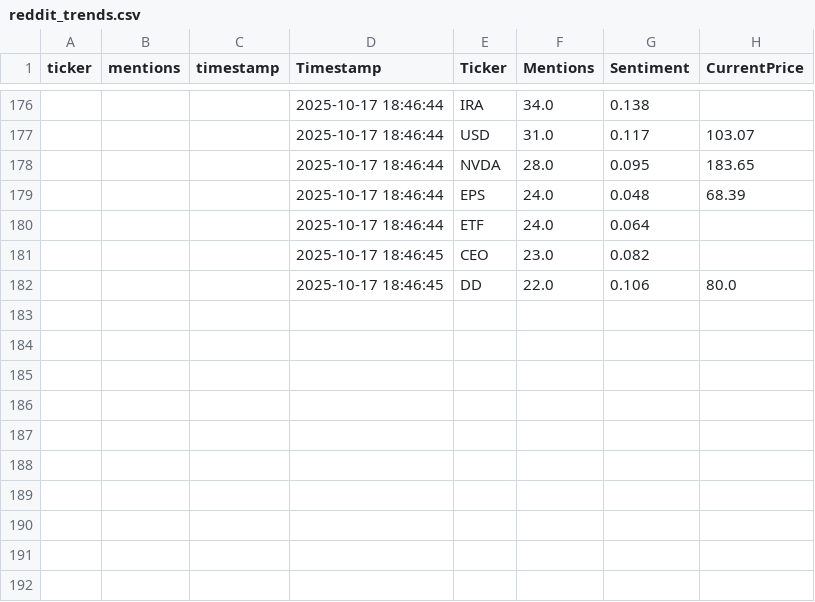
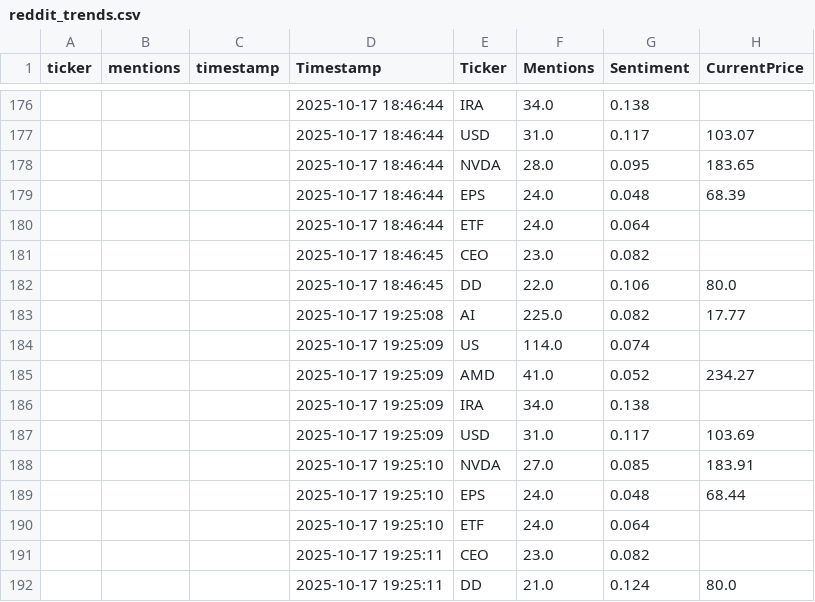
Before and after one commit to winko-coder/reddit_tracker, a CSV file: reddit_trends.csv, drawn as a sheet; only a part is shown, gaps mark what is left out; the diff names each change by its address in the sheet, - before the commit and + after, or states it on an @@ line.

```diff
--- a/reddit_trends.csv
+++ b/reddit_trends.csv
+row 183:  |  |  | 2025-10-17 19:25:08 | AI | 225.0 | 0.082 | 17.77
+row 184:  |  |  | 2025-10-17 19:25:09 | US | 114.0 | 0.074
+row 185:  |  |  | 2025-10-17 19:25:09 | AMD | 41.0 | 0.052 | 234.27
+row 186:  |  |  | 2025-10-17 19:25:09 | IRA | 34.0 | 0.138
+row 187:  |  |  | 2025-10-17 19:25:09 | USD | 31.0 | 0.117 | 103.69
+row 188:  |  |  | 2025-10-17 19:25:10 | NVDA | 27.0 | 0.085 | 183.91
+row 189:  |  |  | 2025-10-17 19:25:10 | EPS | 24.0 | 0.048 | 68.44
+row 190:  |  |  | 2025-10-17 19:25:10 | ETF | 24.0 | 0.064
+row 191:  |  |  | 2025-10-17 19:25:11 | CEO | 23.0 | 0.082
+row 192:  |  |  | 2025-10-17 19:25:11 | DD | 21.0 | 0.124 | 80.0
```
